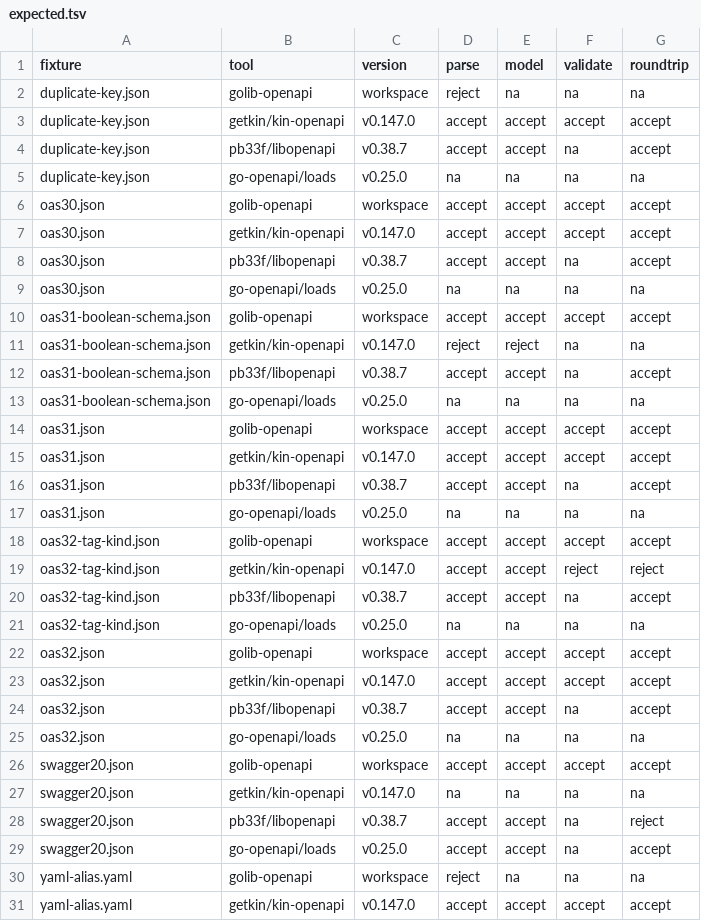
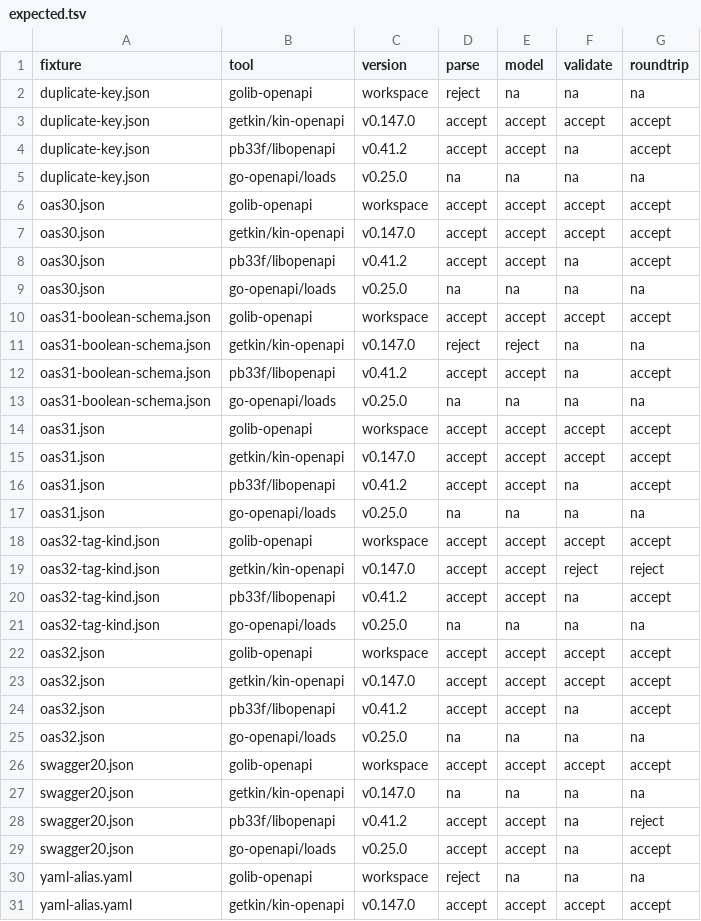
Before and after one commit to faustbrian/go-openapi, a TSV file: interoperability/expected.tsv, drawn as a sheet; only a part is shown; the diff covers the shown part only.

```diff
--- a/interoperability/expected.tsv
+++ b/interoperability/expected.tsv
@@ -3,3 +3,3 @@ duplicate-key.json	golib-openapi	workspace	reject	na	na	na
 duplicate-key.json	getkin/kin-openapi	v0.147.0	accept	accept	accept	accept
-duplicate-key.json	pb33f/libopenapi	v0.38.7	accept	accept	na	accept
+duplicate-key.json	pb33f/libopenapi	v0.41.2	accept	accept	na	accept
 duplicate-key.json	go-openapi/loads	v0.25.0	na	na	na	na
@@ -7,3 +7,3 @@ oas30.json	golib-openapi	workspace	accept	accept	accept	accept
 oas30.json	getkin/kin-openapi	v0.147.0	accept	accept	accept	accept
-oas30.json	pb33f/libopenapi	v0.38.7	accept	accept	na	accept
+oas30.json	pb33f/libopenapi	v0.41.2	accept	accept	na	accept
 oas30.json	go-openapi/loads	v0.25.0	na	na	na	na
@@ -11,3 +11,3 @@ oas31-boolean-schema.json	golib-openapi	workspace	accept	accept	accept	accept
 oas31-boolean-schema.json	getkin/kin-openapi	v0.147.0	reject	reject	na	na
-oas31-boolean-schema.json	pb33f/libopenapi	v0.38.7	accept	accept	na	accept
+oas31-boolean-schema.json	pb33f/libopenapi	v0.41.2	accept	accept	na	accept
 oas31-boolean-schema.json	go-openapi/loads	v0.25.0	na	na	na	na
@@ -15,3 +15,3 @@ oas31.json	golib-openapi	workspace	accept	accept	accept	accept
 oas31.json	getkin/kin-openapi	v0.147.0	accept	accept	accept	accept
-oas31.json	pb33f/libopenapi	v0.38.7	accept	accept	na	accept
+oas31.json	pb33f/libopenapi	v0.41.2	accept	accept	na	accept
 oas31.json	go-openapi/loads	v0.25.0	na	na	na	na
@@ -19,3 +19,3 @@ oas32-tag-kind.json	golib-openapi	workspace	accept	accept	accept	accept
 oas32-tag-kind.json	getkin/kin-openapi	v0.147.0	accept	accept	reject	reject
-oas32-tag-kind.json	pb33f/libopenapi	v0.38.7	accept	accept	na	accept
+oas32-tag-kind.json	pb33f/libopenapi	v0.41.2	accept	accept	na	accept
 oas32-tag-kind.json	go-openapi/loads	v0.25.0	na	na	na	na
@@ -23,3 +23,3 @@ oas32.json	golib-openapi	workspace	accept	accept	accept	accept
 oas32.json	getkin/kin-openapi	v0.147.0	accept	accept	accept	accept
-oas32.json	pb33f/libopenapi	v0.38.7	accept	accept	na	accept
+oas32.json	pb33f/libopenapi	v0.41.2	accept	accept	na	accept
 oas32.json	go-openapi/loads	v0.25.0	na	na	na	na
@@ -27,3 +27,3 @@ swagger20.json	golib-openapi	workspace	accept	accept	accept	accept
 swagger20.json	getkin/kin-openapi	v0.147.0	na	na	na	na
-swagger20.json	pb33f/libopenapi	v0.38.7	accept	accept	na	reject
+swagger20.json	pb33f/libopenapi	v0.41.2	accept	accept	na	reject
 swagger20.json	go-openapi/loads	v0.25.0	accept	accept	na	accept
```
Also changed, not shown: 3 edited cells elsewhere in this file, docs/dependencies.tsv, 5 other files.
